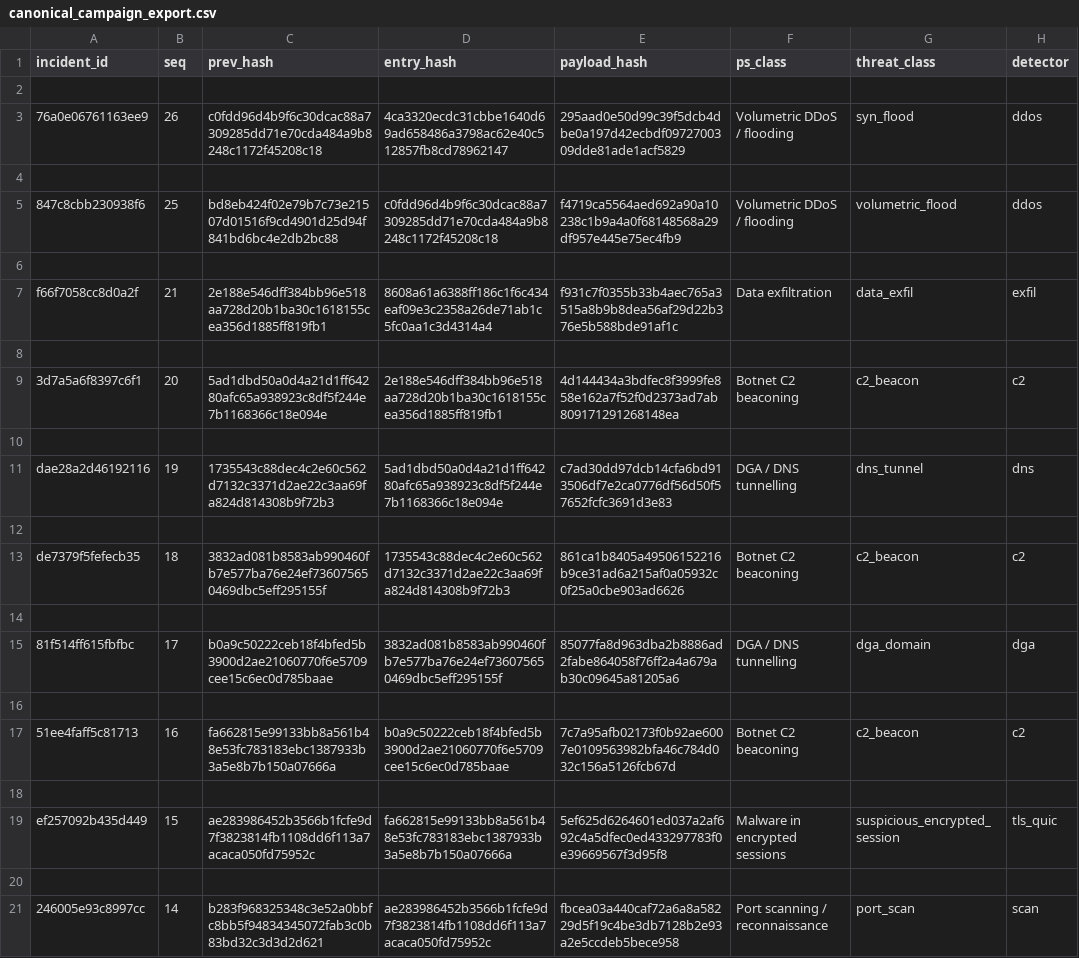
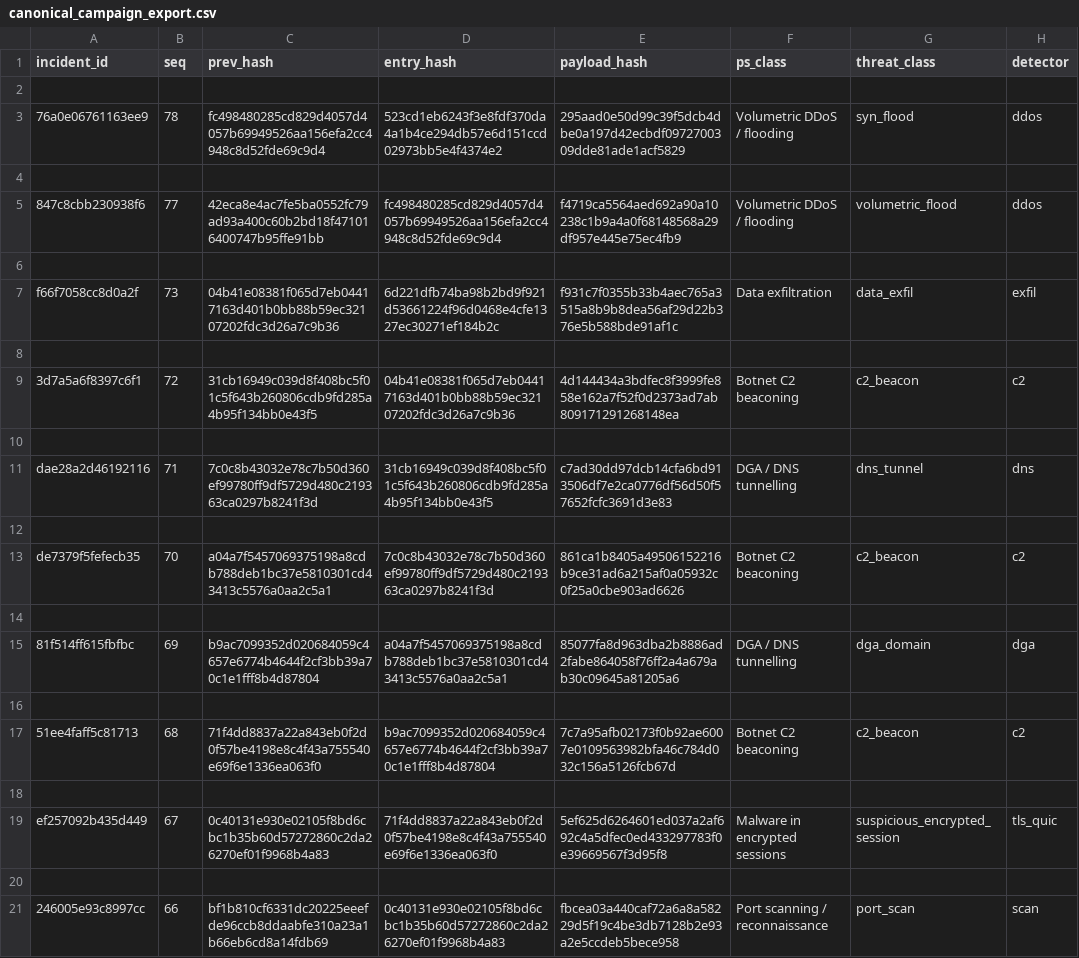
Before and after one commit to SanskarPatil/SAMARP, a CSV file: SAMARP/export/canonical_campaign_export.csv, drawn as a sheet; only a part is shown; the diff names each change by its address in the sheet, - before the commit and + after, or states it on an @@ line.

Commit message:
fix(ui): refine attack injection handling, add C2 beacon option, and update campaign export

```diff
--- a/SAMARP/export/canonical_campaign_export.csv
+++ b/SAMARP/export/canonical_campaign_export.csv
-B3 (seq): 26
+B3 (seq): 78
-C3 (prev_hash): c0fdd96d4b9f6c30dcac88a7309285dd71e70cda484a9b8248c1172f45208c18
+C3 (prev_hash): fc498480285cd829d4057d4057b69949526aa156efa2cc4948c8d52fde69c9d4
-D3 (entry_hash): 4ca3320ecdc31cbbe1640d69ad658486a3798ac62e40c512857fb8cd78962147
+D3 (entry_hash): 523cd1eb6243f3e8fdf370da4a1b4ce294db57e6d151ccd02973bb5e4f4374e2
-B5 (seq): 25
+B5 (seq): 77
-C5 (prev_hash): bd8eb424f02e79b7c73e21507d01516f9cd4901d25d94f841bd6bc4e2db2bc88
+C5 (prev_hash): 42eca8e4ac7fe5ba0552fc79ad93a400c60b2bd18f471016400747b95ffe91bb
-D5 (entry_hash): c0fdd96d4b9f6c30dcac88a7309285dd71e70cda484a9b8248c1172f45208c18
+D5 (entry_hash): fc498480285cd829d4057d4057b69949526aa156efa2cc4948c8d52fde69c9d4
-B7 (seq): 21
+B7 (seq): 73
-C7 (prev_hash): 2e188e546dff384bb96e518aa728d20b1ba30c1618155cea356d1885ff819fb1
+C7 (prev_hash): 04b41e08381f065d7eb04417163d401b0bb88b59ec32107202fdc3d26a7c9b36
-D7 (entry_hash): 8608a61a6388ff186c1f6c434eaf09e3c2358a26de71ab1c5fc0aa1c3d4314a4
+D7 (entry_hash): 6d221dfb74ba98b2bd9f921d53661224f96d0468e4cfe1327ec30271ef184b2c
-B9 (seq): 20
+B9 (seq): 72
-C9 (prev_hash): 5ad1dbd50a0d4a21d1ff64280afc65a938923c8df5f244e7b1168366c18e094e
+C9 (prev_hash): 31cb16949c039d8f408bc5f01c5f643b260806cdb9fd285a4b95f134bb0e43f5
-D9 (entry_hash): 2e188e546dff384bb96e518aa728d20b1ba30c1618155cea356d1885ff819fb1
+D9 (entry_hash): 04b41e08381f065d7eb04417163d401b0bb88b59ec32107202fdc3d26a7c9b36
-B11 (seq): 19
+B11 (seq): 71
-C11 (prev_hash): 1735543c88dec4c2e60c562d7132c3371d2ae22c3aa69fa824d814308b9f72b3
+C11 (prev_hash): 7c0c8b43032e78c7b50d360ef99780ff9df5729d480c219363ca0297b8241f3d
-D11 (entry_hash): 5ad1dbd50a0d4a21d1ff64280afc65a938923c8df5f244e7b1168366c18e094e
+D11 (entry_hash): 31cb16949c039d8f408bc5f01c5f643b260806cdb9fd285a4b95f134bb0e43f5
-B13 (seq): 18
+B13 (seq): 70
-C13 (prev_hash): 3832ad081b8583ab990460fb7e577ba76e24ef736075650469dbc5eff295155f
+C13 (prev_hash): a04a7f5457069375198a8cdb788deb1bc37e5810301cd43413c5576a0aa2c5a1
-D13 (entry_hash): 1735543c88dec4c2e60c562d7132c3371d2ae22c3aa69fa824d814308b9f72b3
+D13 (entry_hash): 7c0c8b43032e78c7b50d360ef99780ff9df5729d480c219363ca0297b8241f3d
-B15 (seq): 17
+B15 (seq): 69
-C15 (prev_hash): b0a9c50222ceb18f4bfed5b3900d2ae21060770f6e5709cee15c6ec0d785baae
+C15 (prev_hash): b9ac7099352d020684059c4657e6774b4644f2cf3bb39a70c1e1fff8b4d87804
-D15 (entry_hash): 3832ad081b8583ab990460fb7e577ba76e24ef736075650469dbc5eff295155f
+D15 (entry_hash): a04a7f5457069375198a8cdb788deb1bc37e5810301cd43413c5576a0aa2c5a1
-B17 (seq): 16
+B17 (seq): 68
-C17 (prev_hash): fa662815e99133bb8a561b48e53fc783183ebc1387933b3a5e8b7b150a07666a
+C17 (prev_hash): 71f4dd8837a22a843eb0f2d0f57be4198e8c4f43a755540e69f6e1336ea063f0
-D17 (entry_hash): b0a9c50222ceb18f4bfed5b3900d2ae21060770f6e5709cee15c6ec0d785baae
+D17 (entry_hash): b9ac7099352d020684059c4657e6774b4644f2cf3bb39a70c1e1fff8b4d87804
-B19 (seq): 15
+B19 (seq): 67
-C19 (prev_hash): ae283986452b3566b1fcfe9d7f3823814fb1108dd6f113a7acaca050fd75952c
+C19 (prev_hash): 0c40131e930e02105f8bd6cbc1b35b60d57272860c2da26270ef01f9968b4a83
-D19 (entry_hash): fa662815e99133bb8a561b48e53fc783183ebc1387933b3a5e8b7b150a07666a
+D19 (entry_hash): 71f4dd8837a22a843eb0f2d0f57be4198e8c4f43a755540e69f6e1336ea063f0
-B21 (seq): 14
+B21 (seq): 66
-C21 (prev_hash): b283f968325348c3e52a0bbfc8bb5f94834345072fab3c0b83bd32c3d3d2d621
+C21 (prev_hash): bf1b810cf6331dc20225eeefde96ccb8ddaabfe310a23a1b66eb6cd8a14fdb69
-D21 (entry_hash): ae283986452b3566b1fcfe9d7f3823814fb1108dd6f113a7acaca050fd75952c
+D21 (entry_hash): 0c40131e930e02105f8bd6cbc1b35b60d57272860c2da26270ef01f9968b4a83
```
Also changed, not shown: 7 other files.
